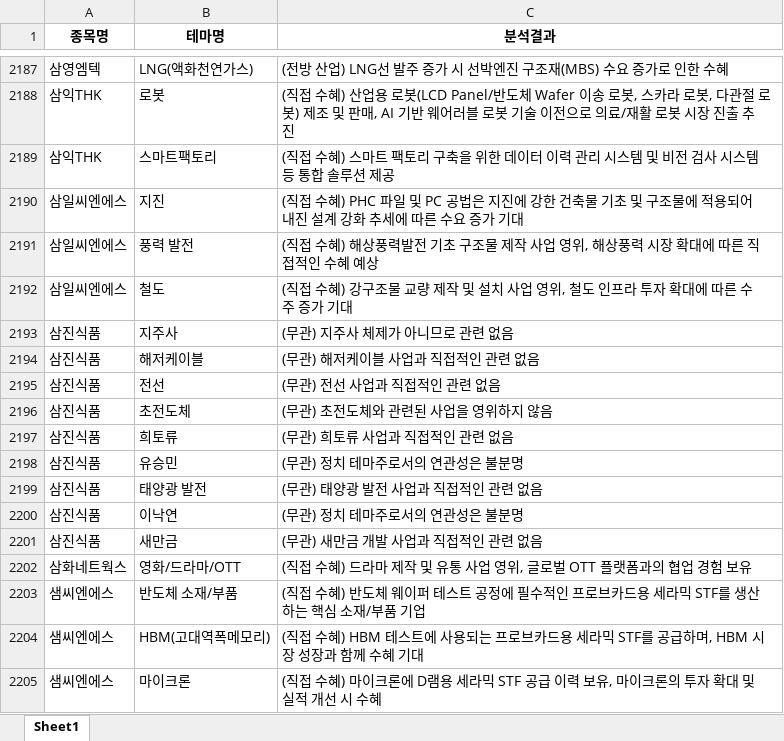
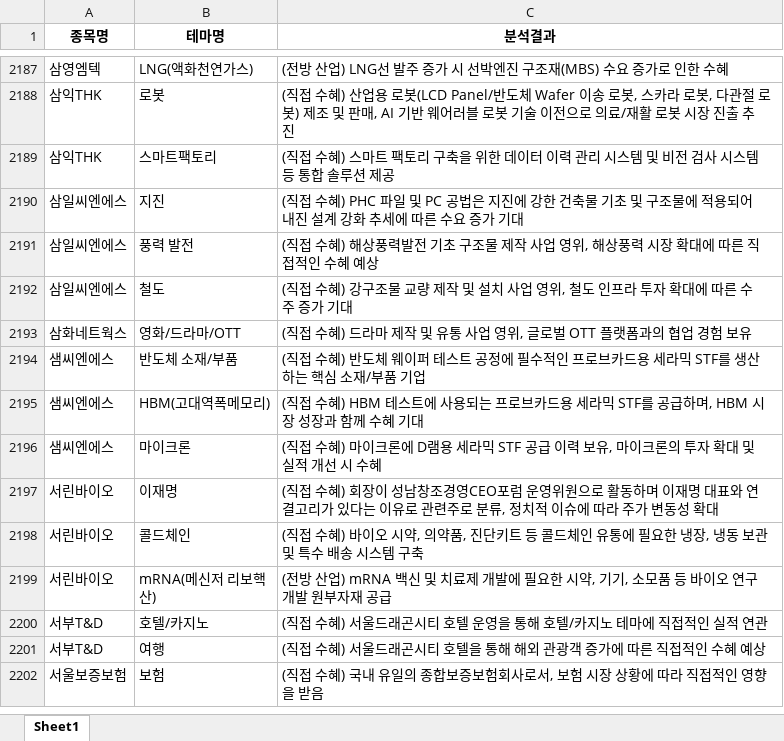
Before and after one commit to office4867-boop/Sang1000-bot, an Excel workbook: 시그널뷰_테마별 기업개요.xlsx, sheet Sheet1, drawn as a sheet; only a part is shown, gaps mark what is left out; the shorter side is filled out with more unchanged rows; values as stored, in another font and other column widths than the file's, no borders; the diff names each change by its address in the sheet, - before the commit and + after, or states it on an @@ line.

Commit message:
Add files via upload

```diff
--- a/시그널뷰_테마별 기업개요.xlsx (sheet Sheet1)
+++ b/시그널뷰_테마별 기업개요.xlsx (sheet Sheet1)
-row 2193: 삼진식품 | 지주사 | (무관) 지주사 체제가 아니므로 관련 없음
-row 2194: 삼진식품 | 해저케이블 | (무관) 해저케이블 사업과 직접적인 관련 없음
-row 2195: 삼진식품 | 전선 | (무관) 전선 사업과 직접적인 관련 없음
-row 2196: 삼진식품 | 초전도체 | (무관) 초전도체와 관련된 사업을 영위하지 않음
-row 2197: 삼진식품 | 희토류 | (무관) 희토류 사업과 직접적인 관련 없음
-row 2198: 삼진식품 | 유승민 | (무관) 정치 테마주로서의 연관성은 불분명
-row 2199: 삼진식품 | 태양광 발전 | (무관) 태양광 발전 사업과 직접적인 관련 없음
-row 2200: 삼진식품 | 이낙연 | (무관) 정치 테마주로서의 연관성은 불분명
-row 2201: 삼진식품 | 새만금 | (무관) 새만금 개발 사업과 직접적인 관련 없음
```
